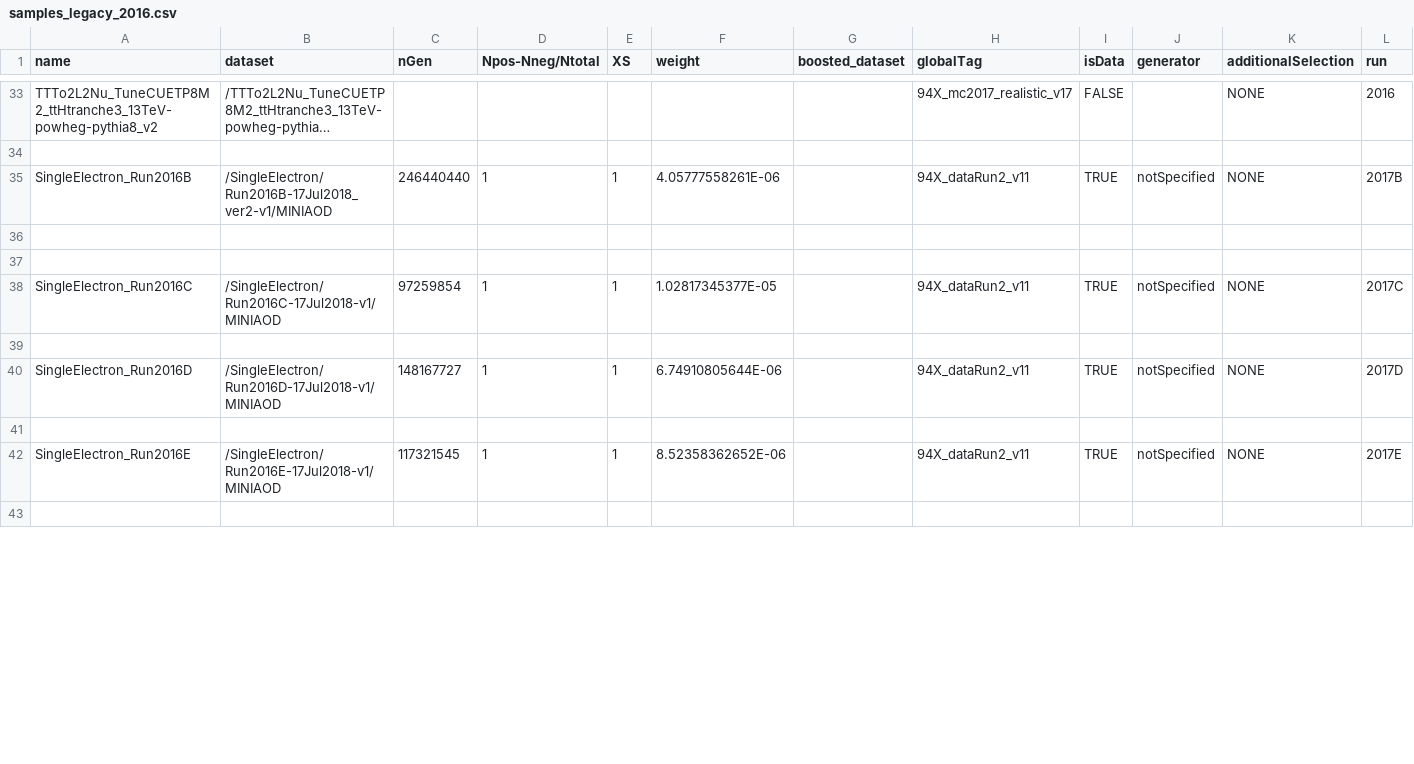
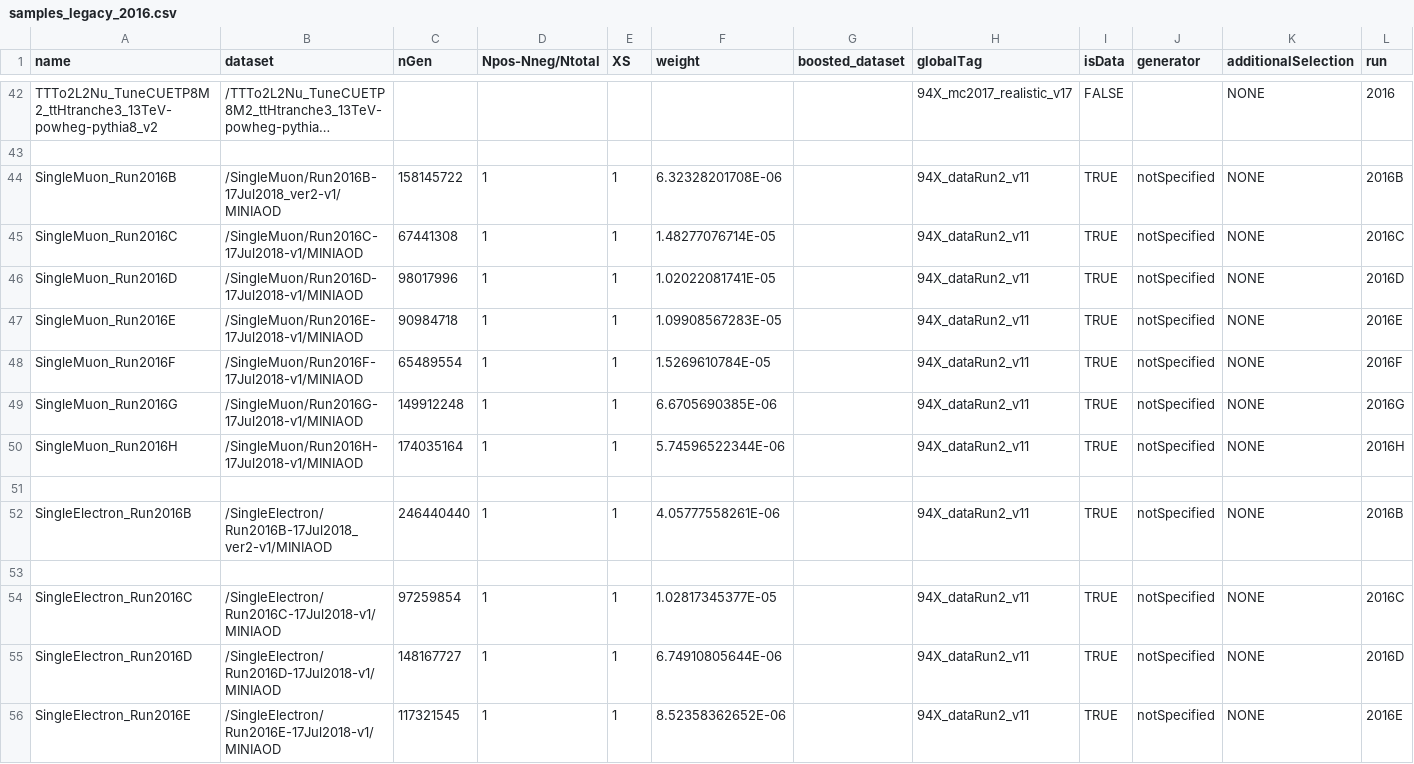
Before and after one commit to cms-ttH/BoostedTTH, a CSV file: crab/Legacy16/samples_legacy_2016.csv, drawn as a sheet; only a part is shown, gaps mark what is left out; long unchanged cells end in …; removed rows and columns are numbered as before the commit, all else as after; the diff covers the shown part only; the diff names each change by its address in the sheet, - before the commit and + after, or states it on an @@ line.

Commit message:
updated SingleElectron DataSets in samplelist

```diff
--- a/crab/Legacy16/samples_legacy_2016.csv
+++ b/crab/Legacy16/samples_legacy_2016.csv
-A44 (name): SingleElectron_Run2016B
+A44 (name): SingleMuon_Run2016B
-B44 (dataset): /SingleElectron/Run2016B-17Jul2018_ver2-v1/MINIAOD
+B44 (dataset): /SingleMuon/Run2016B-17Jul2018_ver2-v1/MINIAOD
-C44 (nGen): 246440440
+C44 (nGen): 158145722
-F44 (weight): 4.05777558261E-06
+F44 (weight): 6.32328201708E-06
-L44 (run): 2017B
+L44 (run): 2016B
@@ row 53 moved to row 45: SingleMuon_Run2016C @@
@@ row 55 moved to row 46: SingleMuon_Run2016D @@
@@ row 57 moved to row 47: SingleMuon_Run2016E @@
@@ row 59 moved to row 48: SingleMuon_Run2016F @@
@@ row 61 moved to row 49: SingleMuon_Run2016G @@
@@ row 63 moved to row 50: SingleMuon_Run2016H @@
+row 52: SingleElectron_Run2016B | /SingleElectron/Run2016B-17Jul2018_ver2-v1/MINIAOD | 246440440 | 1 | 1 | 4.05777558261E-06 |  | 94X_dataRun2_v11 | TRUE | notSpecified | NONE | 2016B
-L54 (run): 2017C
+L54 (run): 2016C
-row 39: (empty)
-L55 (run): 2017D
+L55 (run): 2016D
-row 41: (empty)
-L56 (run): 2017E
+L56 (run): 2016E
-row 43: (empty)
```
Also changed, not shown: 9 added rows, 11 removed rows and 1 edited cell elsewhere in this file.
